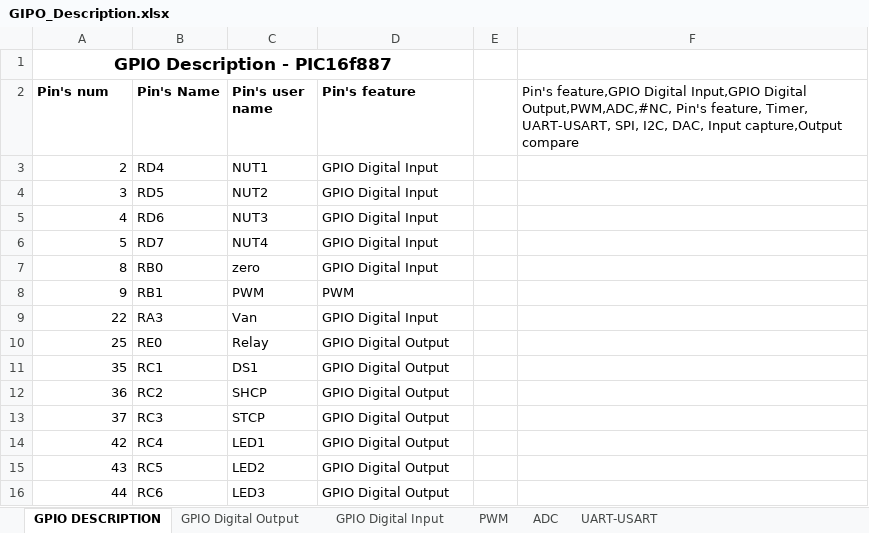
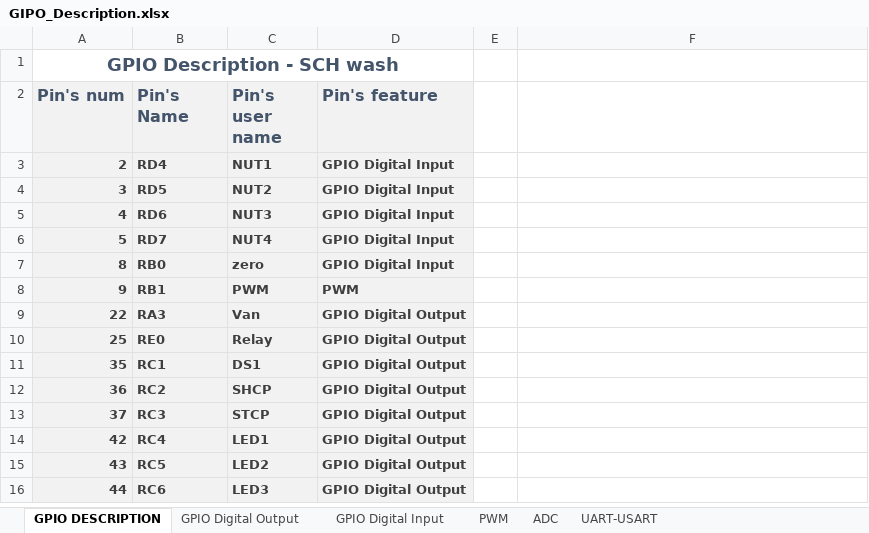
Before and after one commit to anhembedded/SCHwash, an Excel workbook: Doc/GIPO_Description.xlsx, sheet GPIO DESCRIPTION, drawn as a sheet; values as stored, in another font and other column widths than the file's, no borders; conditional formats and table styles not drawn; the diff names each change by its address in the sheet, - before the commit and + after, or states it on an @@ line.

```diff
--- a/Doc/GIPO_Description.xlsx (sheet GPIO DESCRIPTION)
+++ b/Doc/GIPO_Description.xlsx (sheet GPIO DESCRIPTION)
-A1 (Pin's num): GPIO Description - PIC16f887
+A1 (Pin's num): GPIO Description - SCH wash
-A1 text colour: black
+A1 text colour: #44546A, text size: larger
-A2:D16 fill: none
+A2:D16 fill: #F2F2F2
-A2:D2 text colour: black
+A2:D2 text colour: #44546A, text size: larger
-F2: Pin's feature,GPIO Digital Input,GPIO Digital Output,PWM,ADC,#NC, Pin's feature, Timer, UART-USART, SPI, I2C, DAC, Input capture,Output compare
+F2: (empty)
@@ A3:D16 bold: off → on, text colour: black → #3F3F3F @@
-D9 (Pin's feature): GPIO Digital Input
+D9 (Pin's feature): GPIO Digital Output
```
Also changed, not shown: sheet PWM, sheet GPIO Digital Input, sheet GPIO Digital Output, sheet UART-USART, sheet ADC, formulas that keep their value, 2 other files.
